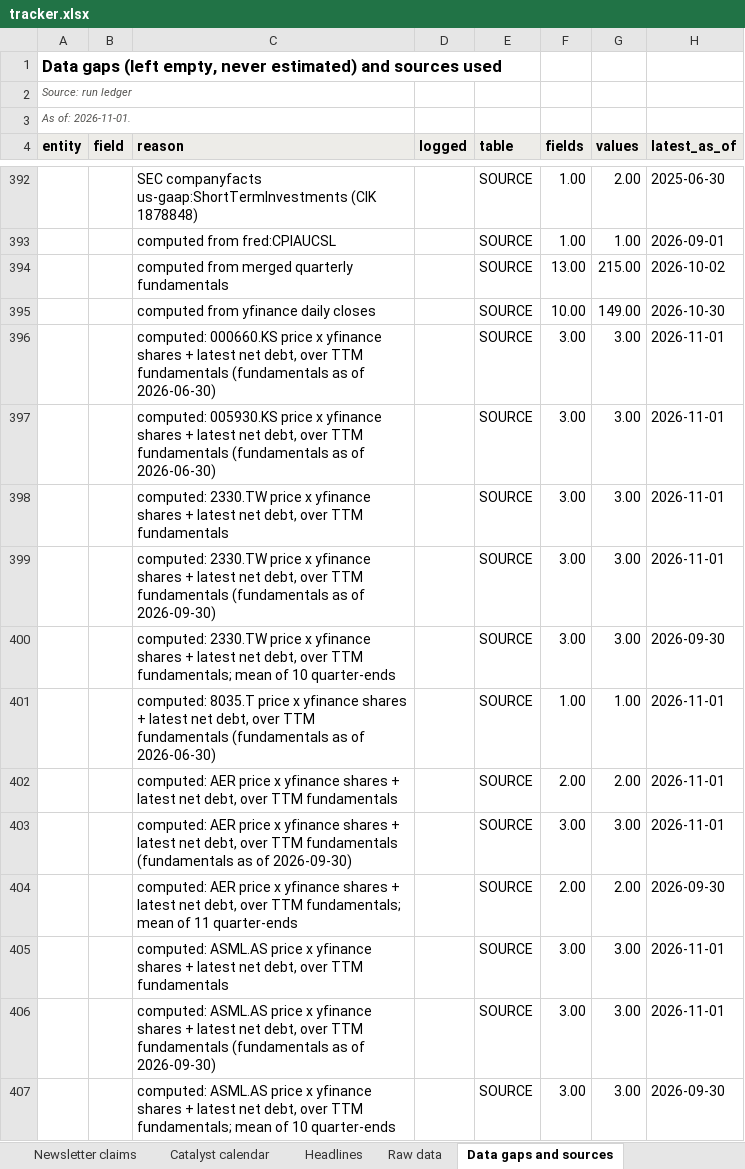
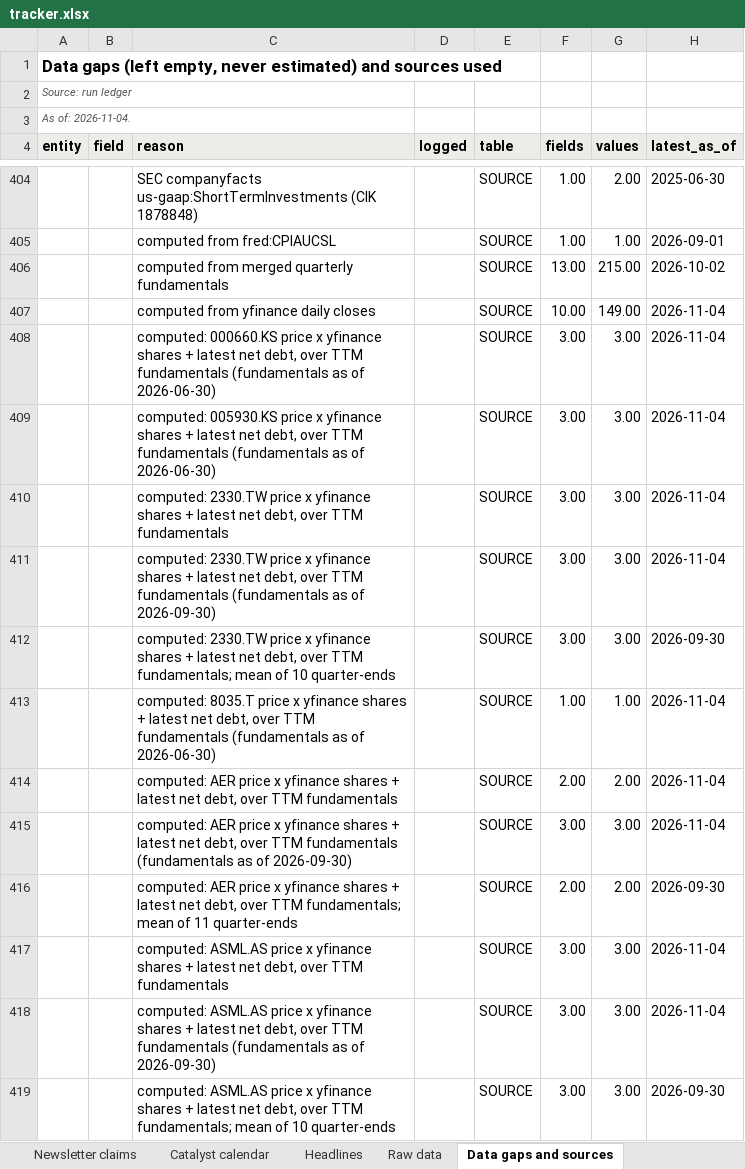
Before and after one commit to sweetbabyjaysus/wheredalootat, an Excel workbook: investment_tracker/tracker.xlsx, sheet Data gaps and sources, drawn as a sheet; only a part is shown, gaps mark what is left out; values as stored, in another font and other column widths than the file's, no borders; addresses are those after the commit; the diff covers the shown part only; the diff names each change by its address in the sheet, - before the commit and + after, or states it on an @@ line.

```diff
--- a/investment_tracker/tracker.xlsx (sheet Data gaps and sources)
+++ b/investment_tracker/tracker.xlsx (sheet Data gaps and sources)
-A3 (entity): As of: 2026-11-01.
+A3 (entity): As of: 2026-11-04.
-H407 (latest_as_of): 2026-10-30
+H407 (latest_as_of): 2026-11-04
-H408:H411 (latest_as_of): 2026-11-01
+H408:H411 (latest_as_of): 2026-11-04
-H413:H415 (latest_as_of): 2026-11-01
+H413:H415 (latest_as_of): 2026-11-04
-H417:H418 (latest_as_of): 2026-11-01
+H417:H418 (latest_as_of): 2026-11-04
```
Also changed, not shown: other rows of this sheet, sheet Headlines, sheet Raw data, sheet Companies, sheet Sentiment trend, sheet Screen, sheet Group returns USD-THB, 12 more sheets, 9 other files.
